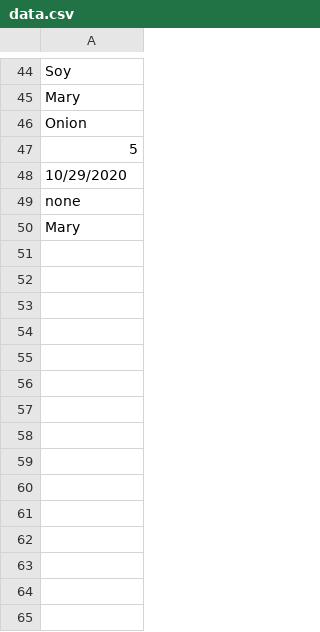
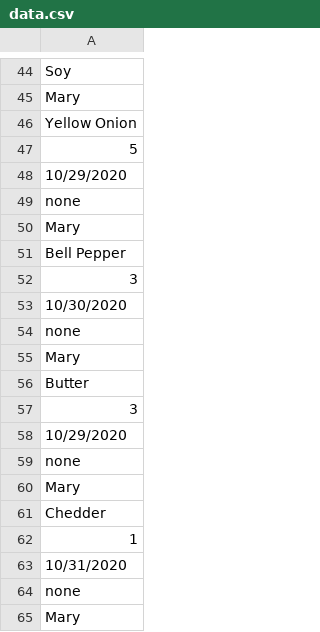
Before and after one commit to lcao1812/Smart_Fridge_Interface, a CSV file: app/src/main/res/raw/data.csv, drawn as a sheet; only a part is shown, gaps mark what is left out; the diff covers the shown part only.

```diff
--- a/app/src/main/res/raw/data.csv
+++ b/app/src/main/res/raw/data.csv
@@ -45,3 +45,3 @@ Soy
 Mary
-Onion
+Yellow Onion
 5
@@ -50 +50,16 @@ none
 Mary
+Bell Pepper
+3
+10/30/2020
+none
+Mary
+Butter
+3
+10/29/2020
+none
+Mary
+Chedder
+1
+10/31/2020
+none
+Mary
```
Also changed, not shown: 65 added rows and 1 edited cell elsewhere in this file, 9 other files.
